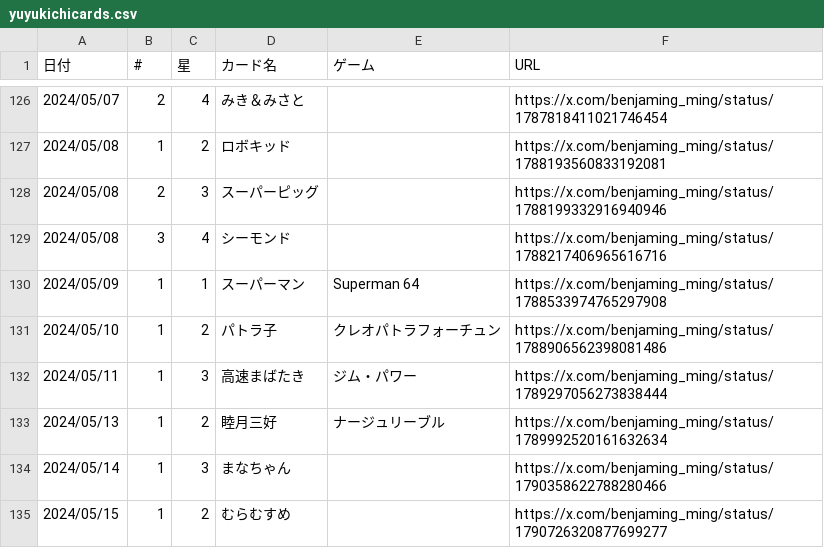
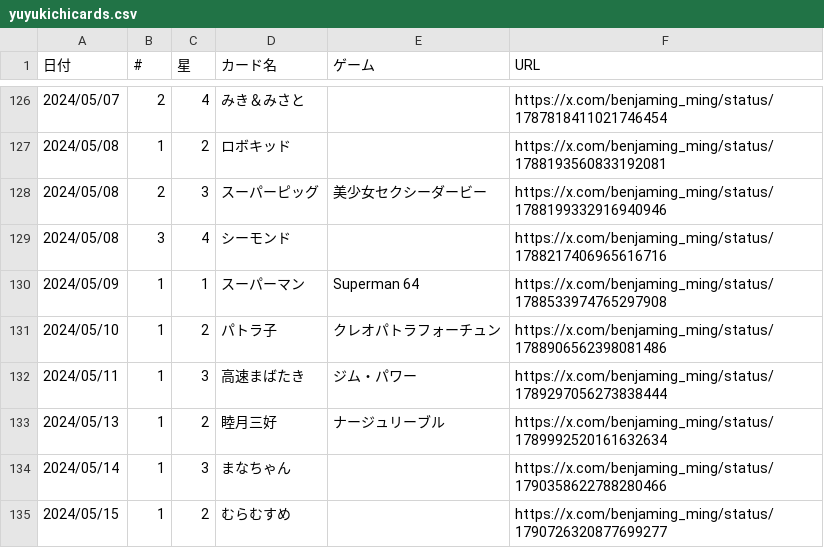
Before and after one commit to Benjamingming/home, a CSV file: _data/yuyukichicards.csv, drawn as a sheet; only a part is shown, gaps mark what is left out; the diff covers the shown part only.

Commit message:
ゆゆキチカード更新(1/27~2/2)

```diff
--- a/_data/yuyukichicards.csv
+++ b/_data/yuyukichicards.csv
@@ -127,3 +127,3 @@
 2024/05/08,1,2,ロボキッド,,https://x.com/benjaming_ming/status/1788193560833192081
-2024/05/08,2,3,スーパーピッグ,,https://x.com/benjaming_ming/status/1788199332916940946
+2024/05/08,2,3,スーパーピッグ,美少女セクシーダービー,https://x.com/benjaming_ming/status/1788199332916940946
 2024/05/08,3,4,シーモンド,,https://x.com/benjaming_ming/status/1788217406965616716
```
Also changed, not shown: 14 added rows and 4 edited cells elsewhere in this file.
